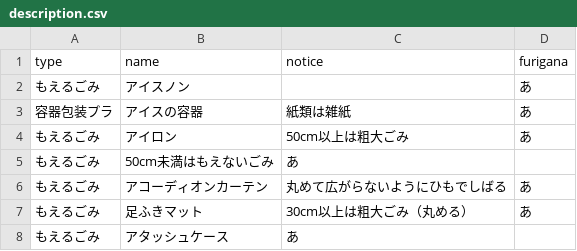
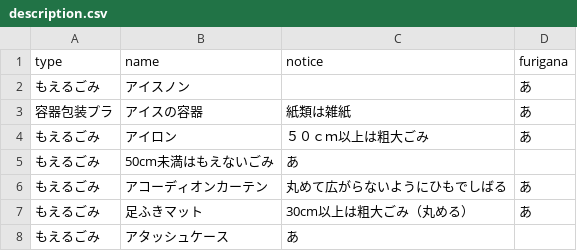
Before and after one commit to kimosabekun/5374, a CSV file: data/description.csv, drawn as a sheet.

Commit message:
Update description.csv

```diff
--- a/data/description.csv
+++ b/data/description.csv
@@ -3,3 +3,3 @@ type,name,notice,furigana
 容器包装プラ,アイスの容器,紙類は雑紙,あ
-もえるごみ,アイロン,50cm以上は粗大ごみ,あ
+もえるごみ,アイロン,５０ｃｍ以上は粗大ごみ,あ
 もえるごみ,50cm未満はもえないごみ,あ
```
